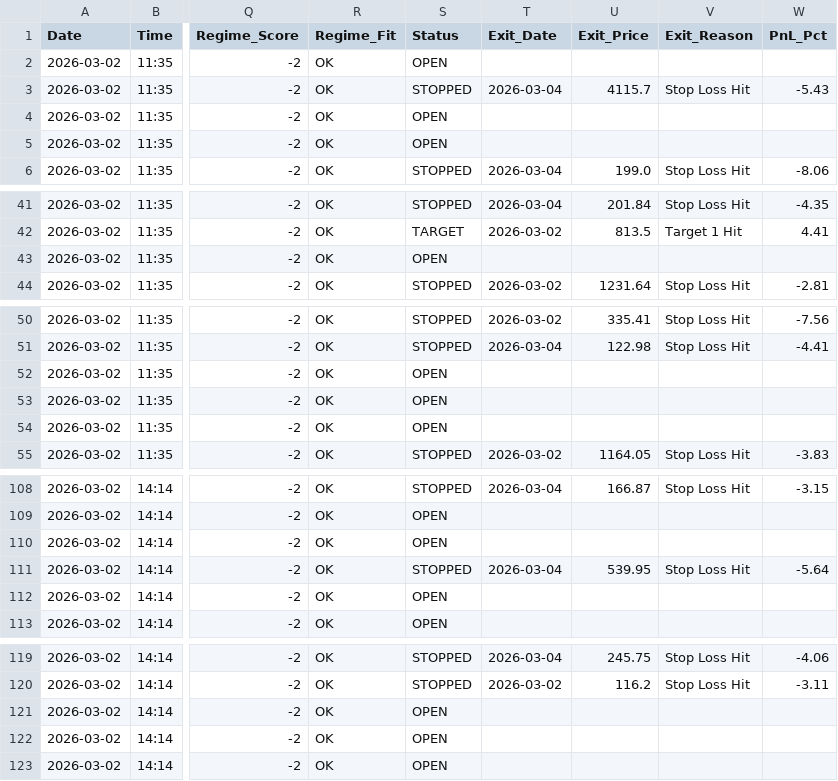
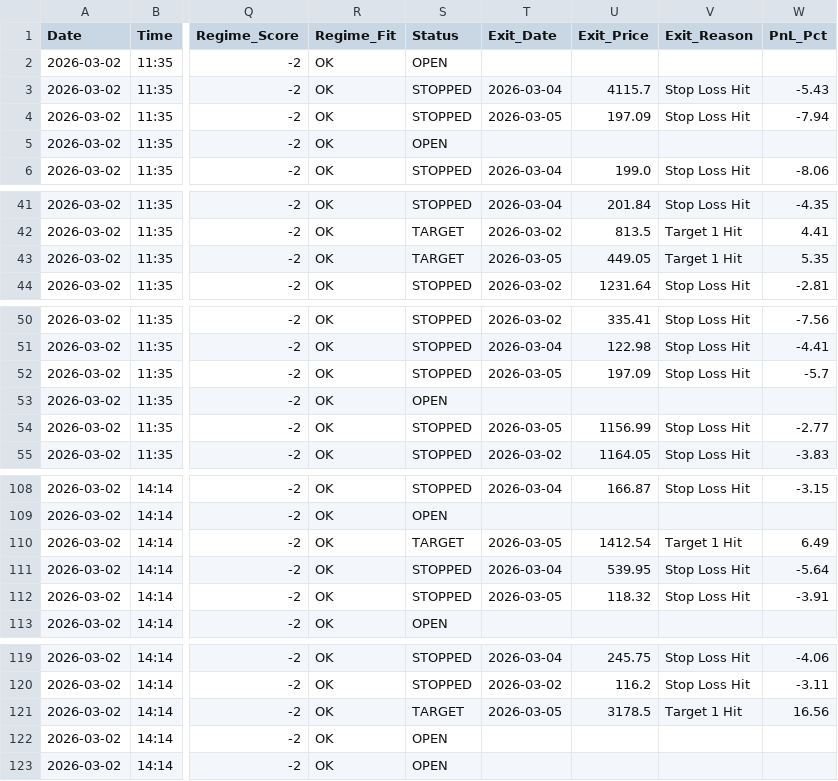
Before and after one commit to rishabhinai-netizen/nse202scanner, a CSV file: signals/2026-03-02_signals.csv, drawn as a sheet; only a part is shown, gaps mark what is left out; the diff names each change by its address in the sheet, - before the commit and + after, or states it on an @@ line.

Commit message:
📊 Auto-scan 2026-03-05 [intraday] — 56 signals

```diff
--- a/signals/2026-03-02_signals.csv
+++ b/signals/2026-03-02_signals.csv
-S4 (Status): OPEN
+S4 (Status): STOPPED
-T4 (Exit_Date): (empty)
+T4 (Exit_Date): 2026-03-05
-U4 (Exit_Price): (empty)
+U4 (Exit_Price): 197.09
-V4 (Exit_Reason): (empty)
+V4 (Exit_Reason): Stop Loss Hit
-W4 (PnL_Pct): (empty)
+W4 (PnL_Pct): -7.94
-S43 (Status): OPEN
+S43 (Status): TARGET
-T43 (Exit_Date): (empty)
+T43 (Exit_Date): 2026-03-05
-U43 (Exit_Price): (empty)
+U43 (Exit_Price): 449.05
-V43 (Exit_Reason): (empty)
+V43 (Exit_Reason): Target 1 Hit
-W43 (PnL_Pct): (empty)
+W43 (PnL_Pct): 5.35
-S52 (Status): OPEN
+S52 (Status): STOPPED
-T52 (Exit_Date): (empty)
+T52 (Exit_Date): 2026-03-05
-U52 (Exit_Price): (empty)
+U52 (Exit_Price): 197.09
-V52 (Exit_Reason): (empty)
+V52 (Exit_Reason): Stop Loss Hit
-W52 (PnL_Pct): (empty)
+W52 (PnL_Pct): -5.7
-S54 (Status): OPEN
+S54 (Status): STOPPED
-T54 (Exit_Date): (empty)
+T54 (Exit_Date): 2026-03-05
-U54 (Exit_Price): (empty)
+U54 (Exit_Price): 1156.99
-V54 (Exit_Reason): (empty)
+V54 (Exit_Reason): Stop Loss Hit
-W54 (PnL_Pct): (empty)
+W54 (PnL_Pct): -2.77
-S110 (Status): OPEN
+S110 (Status): TARGET
-T110 (Exit_Date): (empty)
+T110 (Exit_Date): 2026-03-05
-U110 (Exit_Price): (empty)
+U110 (Exit_Price): 1412.54
-V110 (Exit_Reason): (empty)
+V110 (Exit_Reason): Target 1 Hit
-W110 (PnL_Pct): (empty)
+W110 (PnL_Pct): 6.49
-S112 (Status): OPEN
+S112 (Status): STOPPED
-T112 (Exit_Date): (empty)
+T112 (Exit_Date): 2026-03-05
-U112 (Exit_Price): (empty)
+U112 (Exit_Price): 118.32
-V112 (Exit_Reason): (empty)
+V112 (Exit_Reason): Stop Loss Hit
-W112 (PnL_Pct): (empty)
+W112 (PnL_Pct): -3.91
-S121 (Status): OPEN
+S121 (Status): TARGET
-T121 (Exit_Date): (empty)
+T121 (Exit_Date): 2026-03-05
-U121 (Exit_Price): (empty)
+U121 (Exit_Price): 3178.5
-V121 (Exit_Reason): (empty)
+V121 (Exit_Reason): Target 1 Hit
-W121 (PnL_Pct): (empty)
+W121 (PnL_Pct): 16.56
```
Also changed, not shown: signals/2026-02-25_signals.csv, signals/2026-02-26_signals.csv, 8 other files.
